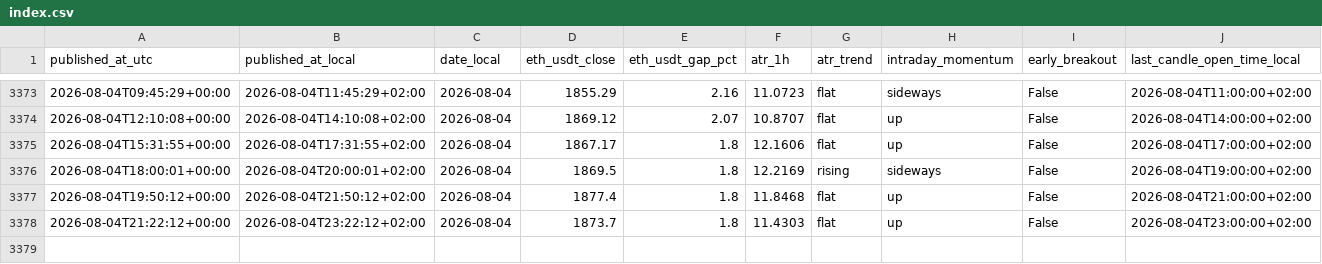
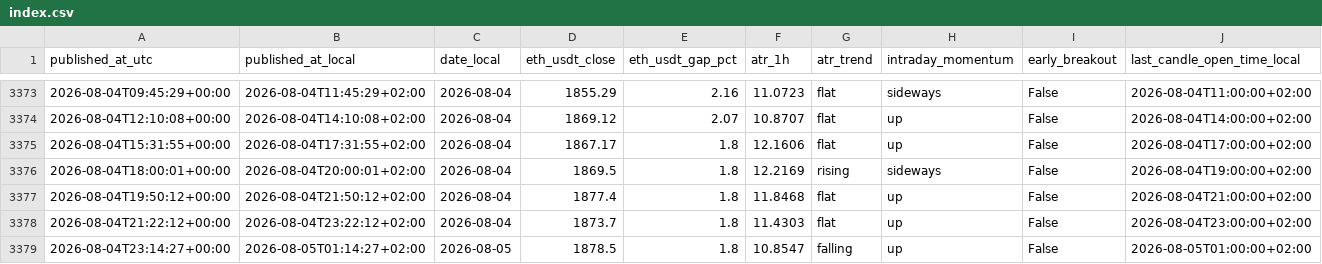
Before and after one commit to myslostelfgaming-collab/crypto-deployment-signal, a CSV file: data/history/index.csv, drawn as a sheet; only a part is shown, gaps mark what is left out; rows hold the shown columns only; the diff names each change by its address in the sheet, - before the commit and + after, or states it on an @@ line.

```diff
--- a/data/history/index.csv
+++ b/data/history/index.csv
+row 3379: 2026-08-04T23:14:27+00:00 | 2026-08-05T01:14:27+02:00 | 2026-08-05 | 1878.5 | 1.8 | 10.8547 | falling | up | False | 2026-08-05T01:00:00+02:00
```
Also changed, not shown: data/forecast/baseline_probs_v1.csv, 22 other files.
